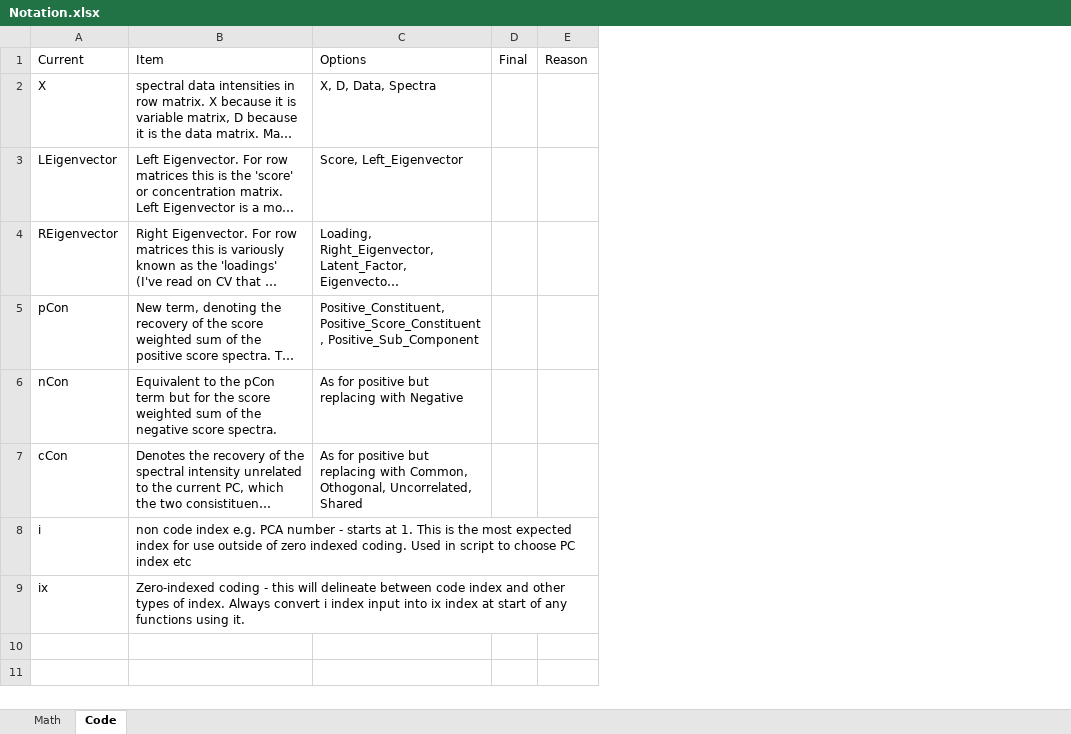
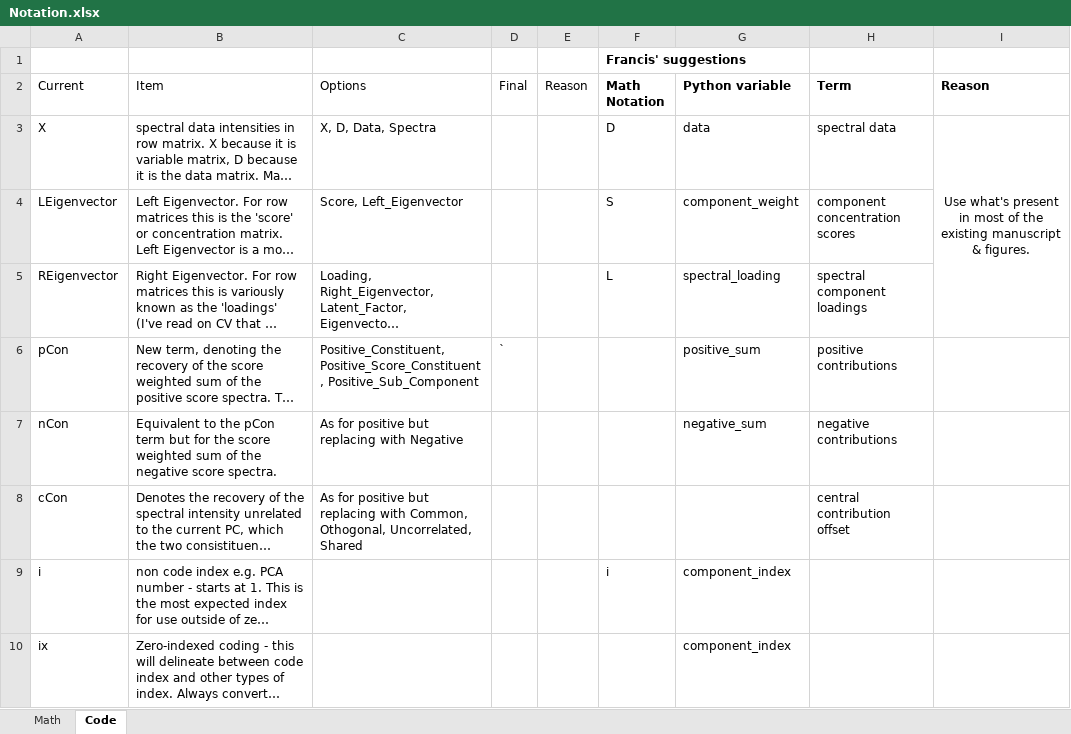
Before and after one commit to ReneBT/PCAMath, an Excel workbook: docs/Notation.xlsx, sheet Code, drawn as a sheet; long unchanged cells end in …; values as stored, in another font and other column widths than the file's, no borders; addresses are those after the commit; the diff names each change by its address in the sheet, - before the commit and + after, or states it on an @@ line.

Commit message:
Added comments to local_nipals.py
Regenerated figures after fixing my jupyter environment.
Added comments into the readme to avoid .env issues.
Added comments to spreadsheet regarding variable names.

```diff
--- a/docs/Notation.xlsx (sheet Code)
+++ b/docs/Notation.xlsx (sheet Code)
+column F (Math Notation), rows 3-9: D | S | L |  |  |  | i
+column G (Python variable), rows 3-10: data | component_weight | spectral_loading | positive_sum | negative_sum |  | component_index | component_index
+column H (Term), rows 3-8: spectral data | component concentration scores | spectral component loadings | positive contributions | negative contributions | central contribution offset
+column I (Reason), row 3: Use what's present in most of the existing manuscript & figures.
+row 1:  |  |  |  |  | Francis' suggestions
-D6 (Final): (empty)
+D6 (Final): `
```
Also changed, not shown: 14 other files.
